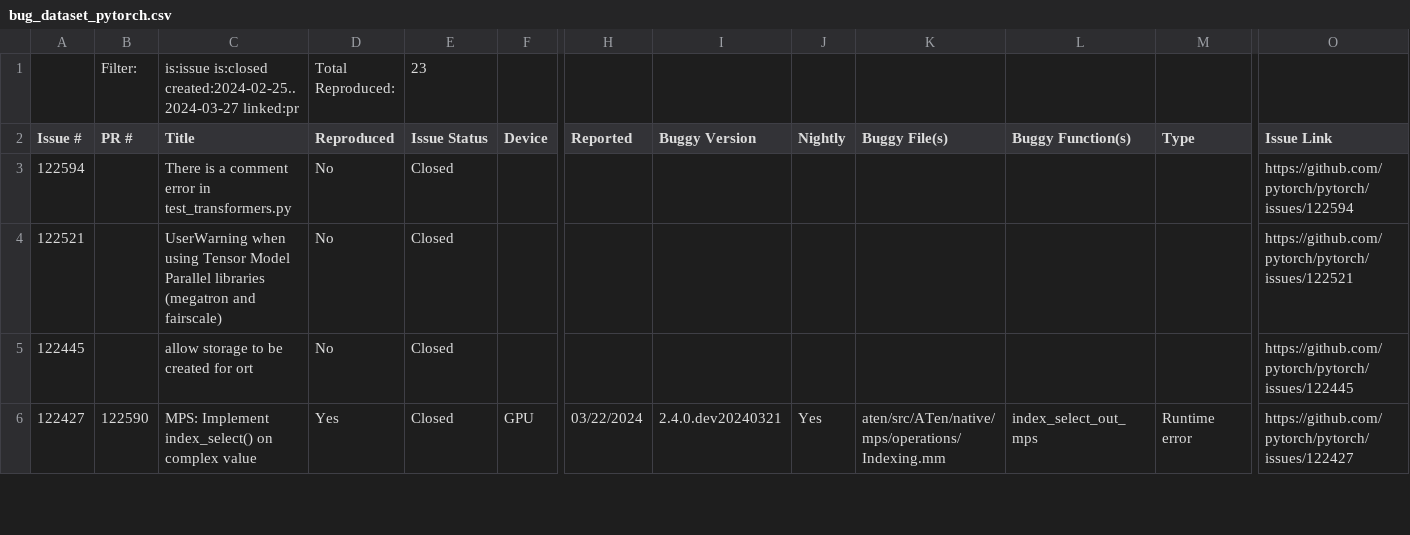
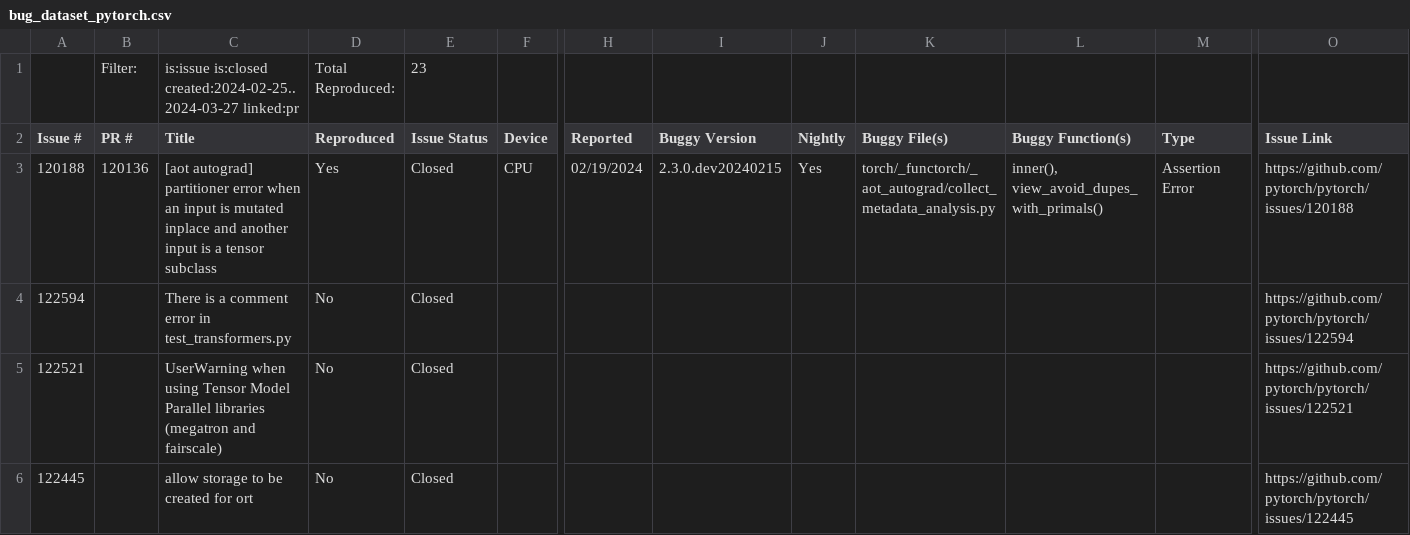
Before and after one commit to ncsu-swat/bugsindlls, a CSV file: bug_dataset_pytorch.csv, drawn as a sheet; only a part is shown, gaps mark what is left out; the shorter side is filled out with more unchanged rows; rows hold the shown columns only; the diff names each change by its address in the sheet, - before the commit and + after, or states it on an @@ line.

Commit message:
Added bug from issue no. 120188 - pytorch

```diff
--- a/bug_dataset_pytorch.csv
+++ b/bug_dataset_pytorch.csv
+row 3: 120188 | 120136 | [aot autograd] partitioner error when an input is mutated inplace and another input is a tensor subclass | Yes | Closed | CPU | 02/19/2024 | 2.3.0.dev20240215 | Yes | torch/_functorch/_aot_autograd/collect_metadata_analysis.py | inner(), view_avoid_dupes_with_primals() | Assertion Error | https://github.com/pytorch/pytorch/issues/120188
```
Also changed, not shown: 3 other files.
